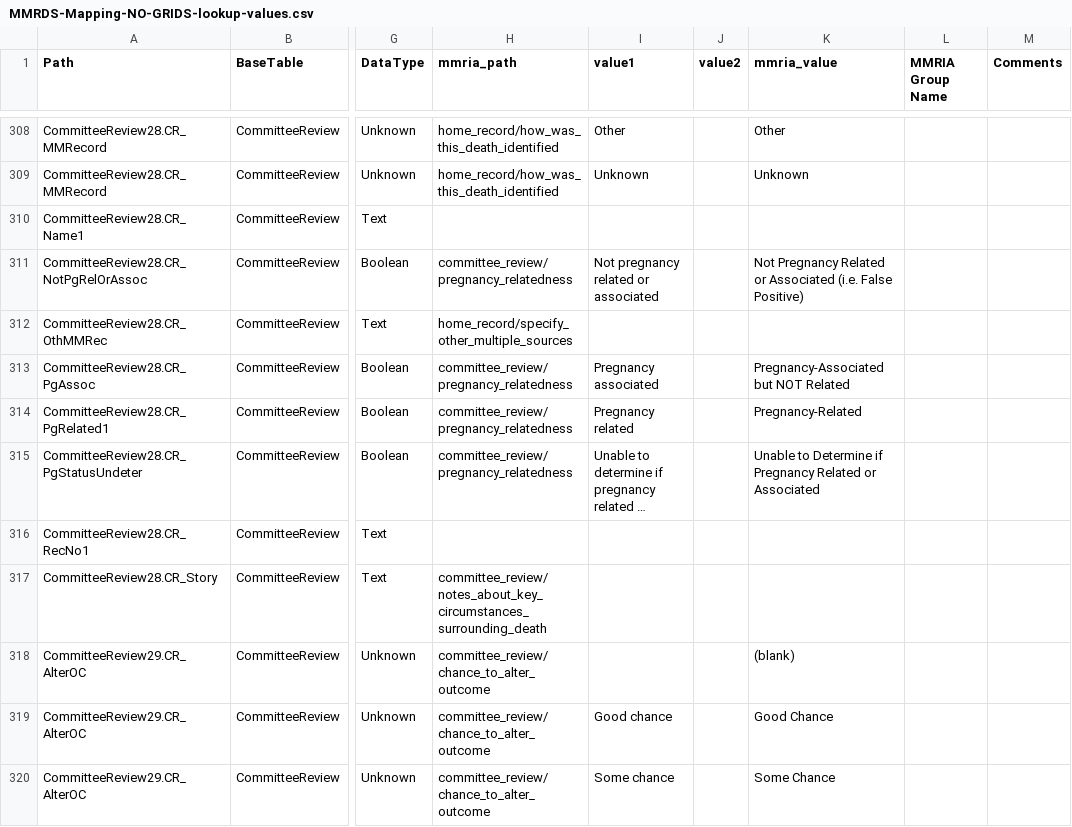
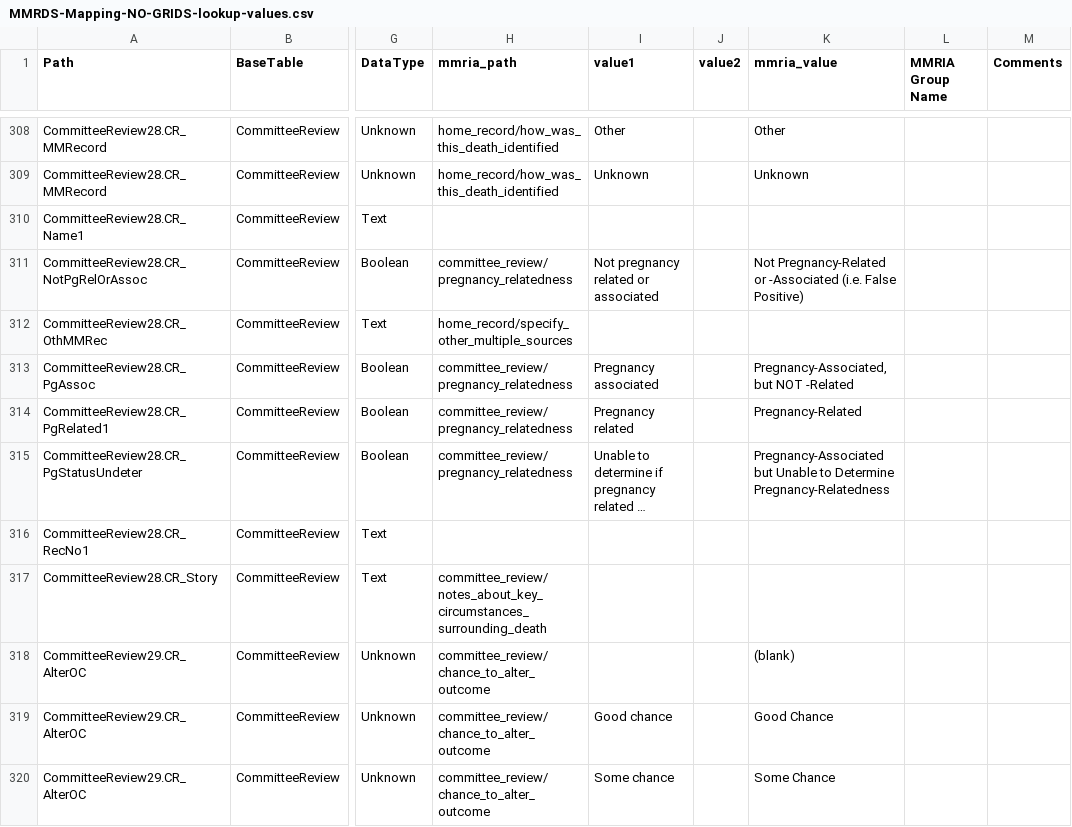
Before and after one commit to icuseven/MMRDS, a CSV file: source-code/scratch/owin/mmrds-importer/mapping-file-set/MMRDS-Mapping-NO-GRIDS-lookup-values.csv, drawn as a sheet; only a part is shown, gaps mark what is left out; long unchanged cells end in …; the diff names each change by its address in the sheet, - before the commit and + after, or states it on an @@ line.

Commit message:
MMRDS-765: Updated mapping file for pregnancy-relatedness

```diff
--- a/source-code/scratch/owin/mmrds-importer/mapping-file-set/MMRDS-Mapping-NO-GRIDS-lookup-values.csv
+++ b/source-code/scratch/owin/mmrds-importer/mapping-file-set/MMRDS-Mapping-NO-GRIDS-lookup-values.csv
-K311 (mmria_value): Not Pregnancy Related or Associated (i.e. False…
+K311 (mmria_value): Not Pregnancy-Related or -Associated (i.e. False…
-K313 (mmria_value): Pregnancy-Associated but NOT Related
+K313 (mmria_value): Pregnancy-Associated, but NOT -Related
-K315 (mmria_value): Unable to Determine if Pregnancy Related or Associated
+K315 (mmria_value): Pregnancy-Associated but Unable to Determine Pregnancy-Relatedness
```
